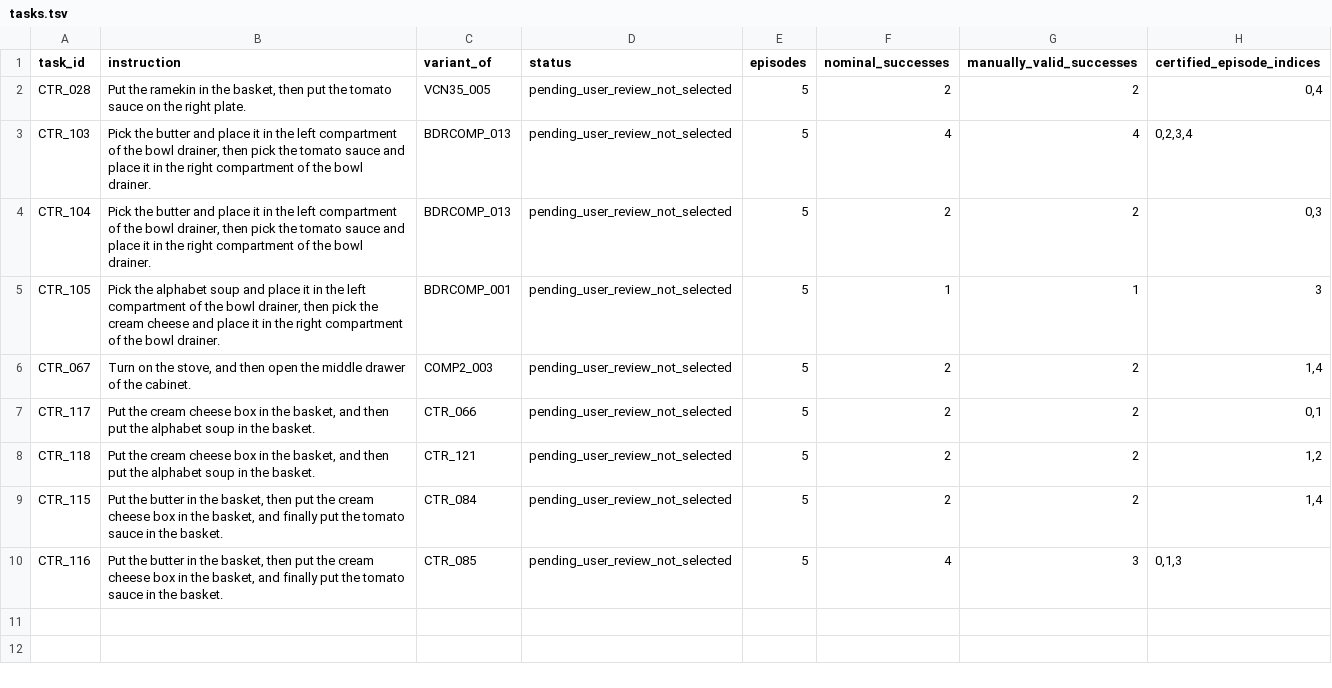
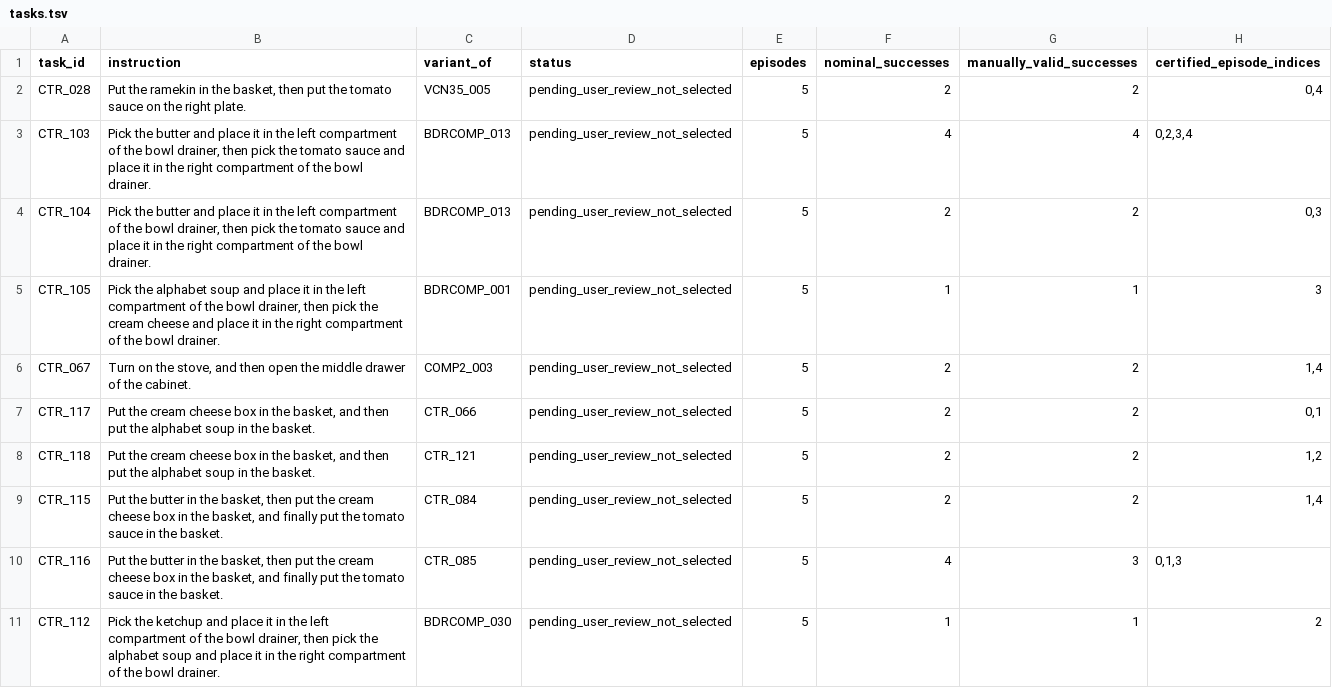
Before and after one commit to sglsh5688/RAIN, a TSV file: compose_traj_repair/tasks.tsv, drawn as a sheet.

Commit message:
Publish verified ketchup then soup drainer repair

```diff
--- a/compose_traj_repair/tasks.tsv
+++ b/compose_traj_repair/tasks.tsv
@@ -10 +10,2 @@ CTR_115	Put the butter in the basket, then put the cream cheese box in the baske
 CTR_116	Put the butter in the basket, then put the cream cheese box in the basket, and finally put the tomato sauce in the basket.	CTR_085	pending_user_review_not_selected	5	4	3	0,1,3
+CTR_112	Pick the ketchup and place it in the left compartment of the bowl drainer, then pick the alphabet soup and place it in the right compartment of the bowl drainer.	BDRCOMP_030	pending_user_review_not_selected	5	1	1	2
```
Also changed, not shown: 17 other files.
